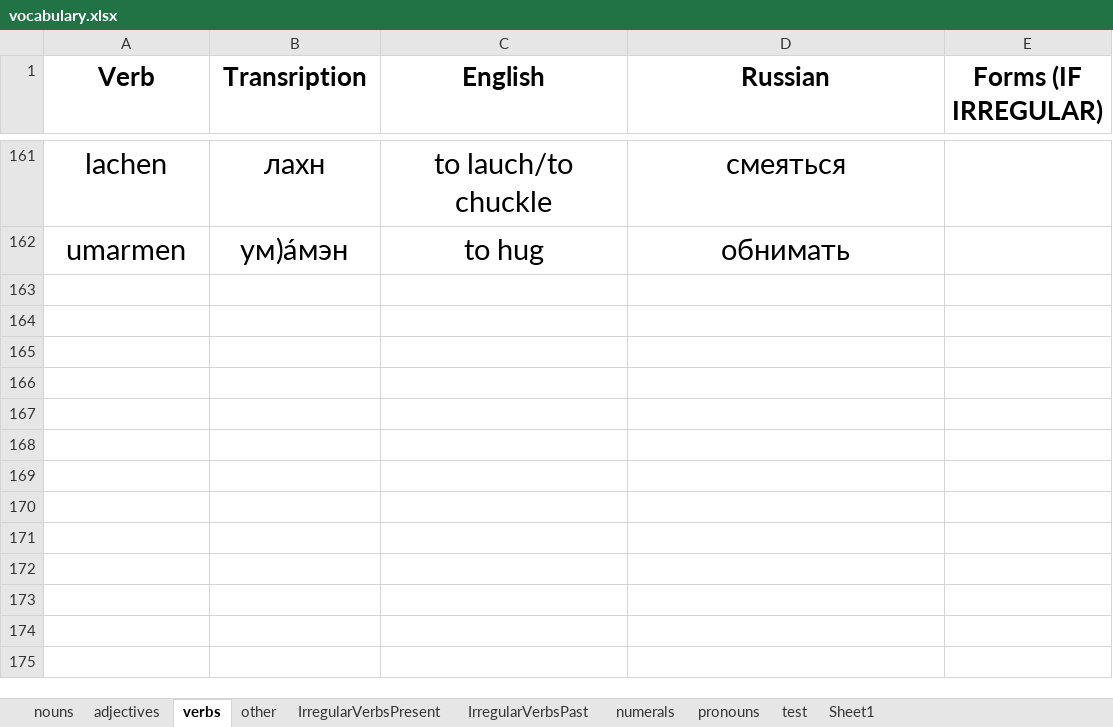
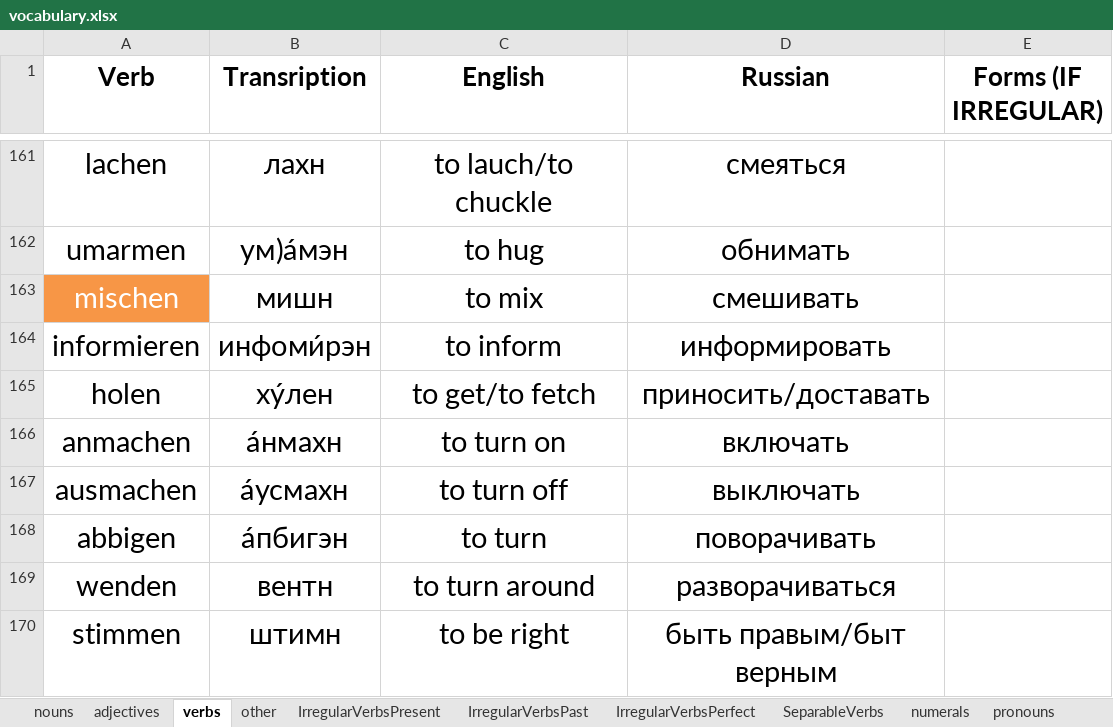
Before and after one commit to pronamka/dictation_manager, an Excel workbook: vocabulary.xlsx, sheet verbs, drawn as a sheet; only a part is shown, gaps mark what is left out; values as stored, in another font and other column widths than the file's, no borders; the diff names each change by its address in the sheet, - before the commit and + after, or states it on an @@ line.

```diff
--- a/vocabulary.xlsx (sheet verbs)
+++ b/vocabulary.xlsx (sheet verbs)
-sheet tab: Sheet1
+sheet tab: SeparableVerbs
+sheet tab: IrregularVerbsPerfect
@@ sheet tab order changed: nouns | adjectives | verbs | other | IrregularVerbsPresent | IrregularVerbsPast | IrregularVerbsPerfect | SeparableVerbs | numerals | pronouns @@
+row 163: mischen | мишн | to mix | смешивать
+row 164: informieren | инфоми́рэн | to inform | информировать
+row 165: holen | ху́лен | to get/to fetch | приносить/доставать
+row 166: anmachen | а́нмахн | to turn on | включать
+row 167: ausmachen | а́усмахн | to turn off | выключать
+row 168: abbigen | а́пбигэн | to turn | поворачивать
+row 169: wenden | вентн | to turn around | разворачиваться
+row 170: stimmen | штимн | to be right | быть правым/быт верным
```
Also changed, not shown: sheet nouns, sheet adjectives, sheet other, sheet test, sheet SeparableVerbs.
